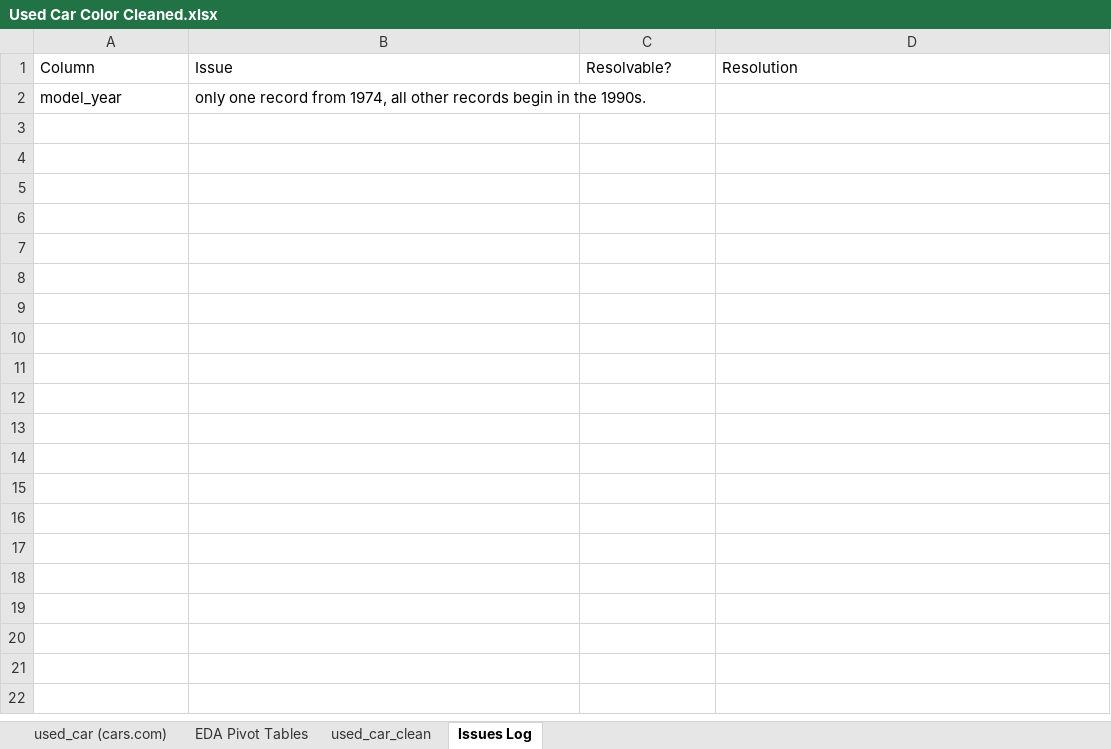
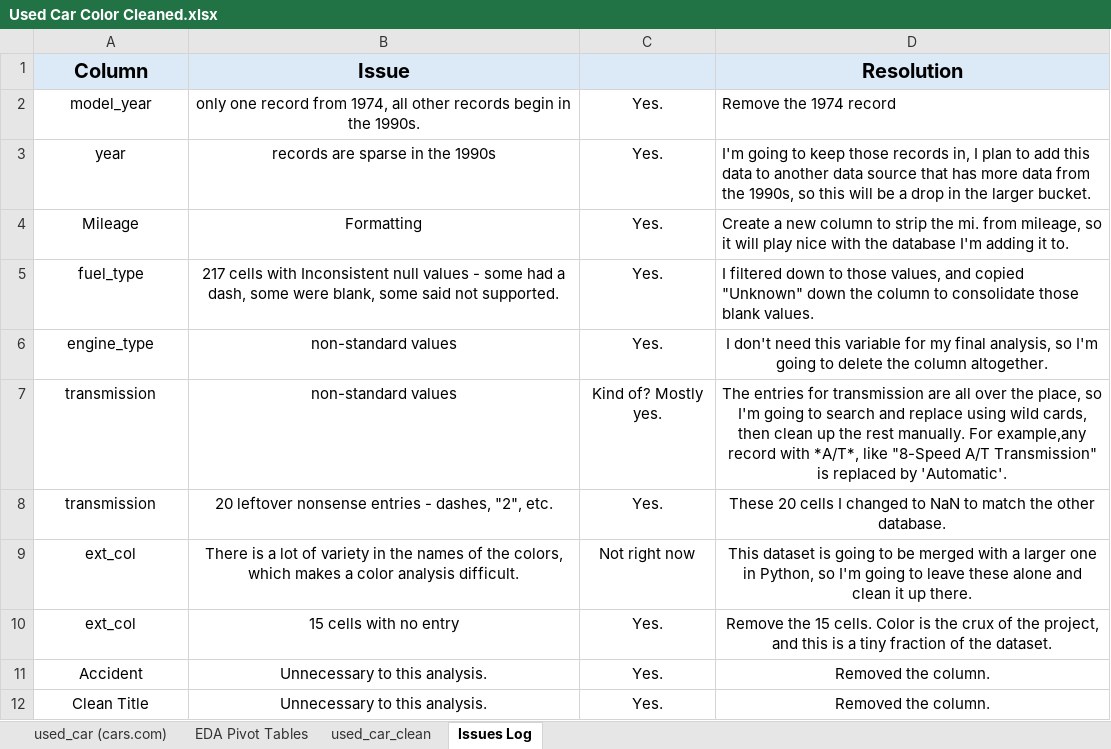
Before and after one commit to Sam-Abrams/Car-Color-Trends-Project, an Excel workbook: 02 Data/Prepared Data/Used Car Color Cleaned.xlsx, sheet Issues Log, drawn as a sheet; values as stored, in another font and other column widths than the file's, no borders; the diff names each change by its address in the sheet, - before the commit and + after, or states it on an @@ line.

Commit message:
Halfway through EDA
I've completed the EDA steps for the first two research questions regarding general color trends and manufacturer adoption timeline.

```diff
--- a/02 Data/Prepared Data/Used Car Color Cleaned.xlsx (sheet Issues Log)
+++ b/02 Data/Prepared Data/Used Car Color Cleaned.xlsx (sheet Issues Log)
-A1:D1 fill: none
+A1:D1 fill: #DCEAF7
-A1:B2 alignment: left
+A1:B2 alignment: center
-A1:B1 bold: off
+A1:B1 bold: on, text size: larger
-C1: Resolvable?
+C1: (empty)
@@ D1 alignment: left → center, bold: off → on, text size: larger @@
-C2: (empty)
+C2: Yes.
-D2 (Resolution): (empty)
+D2 (Resolution): Remove the 1974 record
+row 3: year | records are sparse in the 1990s | Yes. | I'm going to keep those records in, I plan to add this data to another data source that has more data from the 1990s, so this will be a drop in the larger bucket.
+row 4: Mileage | Formatting | Yes. | Create a new column to strip the mi. from mileage, so it will play nice with the database I'm adding it to.
+row 5: fuel_type | 217 cells with Inconsistent null values - some had a dash, some were blank, some said not supported. | Yes. | I filtered down to those values, and copied "Unknown" down the column to consolidate those blank values.
+row 6: engine_type | non-standard values | Yes. | I don't need this variable for my final analysis, so I'm going to delete the column altogether.
+row 7: transmission | non-standard values | Kind of? Mostly yes. | The entries for transmission are all over the place, so I'm going to search and replace using wild cards, then clean up the rest manually. For example,any record with *A/T*, like "8-Speed A/T Transmission" is replaced by 'Automatic'.
+row 8: transmission | 20 leftover nonsense entries - dashes, "2", etc. | Yes. | These 20 cells I changed to NaN to match the other database.
+row 9: ext_col | There is a lot of variety in the names of the colors, which makes a color analysis difficult. | Not right now | This dataset is going to be merged with a larger one in Python, so I'm going to leave these alone and clean it up there.
+row 10: ext_col | 15 cells with no entry | Yes. | Remove the 15 cells. Color is the crux of the project, and this is a tiny fraction of the dataset.
+row 11: Accident | Unnecessary to this analysis. | Yes. | Removed the column.
+row 12: Clean Title | Unnecessary to this analysis. | Yes. | Removed the column.
```
Also changed, not shown: sheet used_car_clean, sheet used_car (cars.com), 48 other files.
